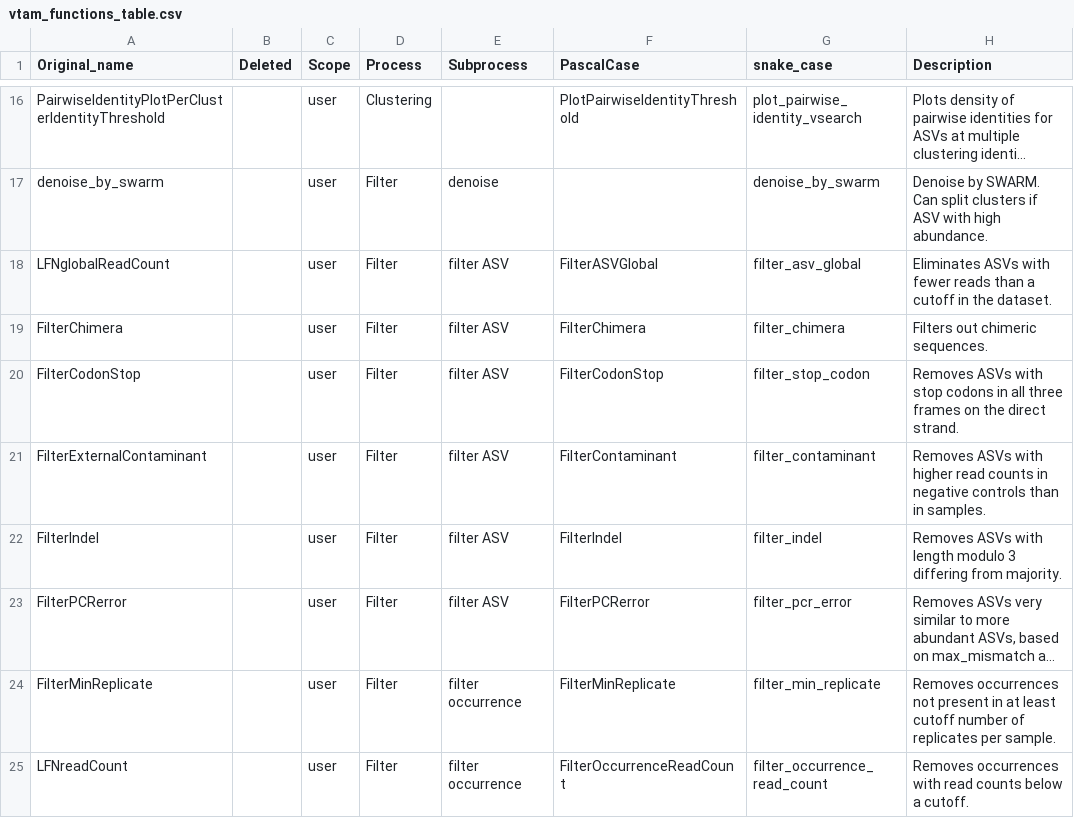
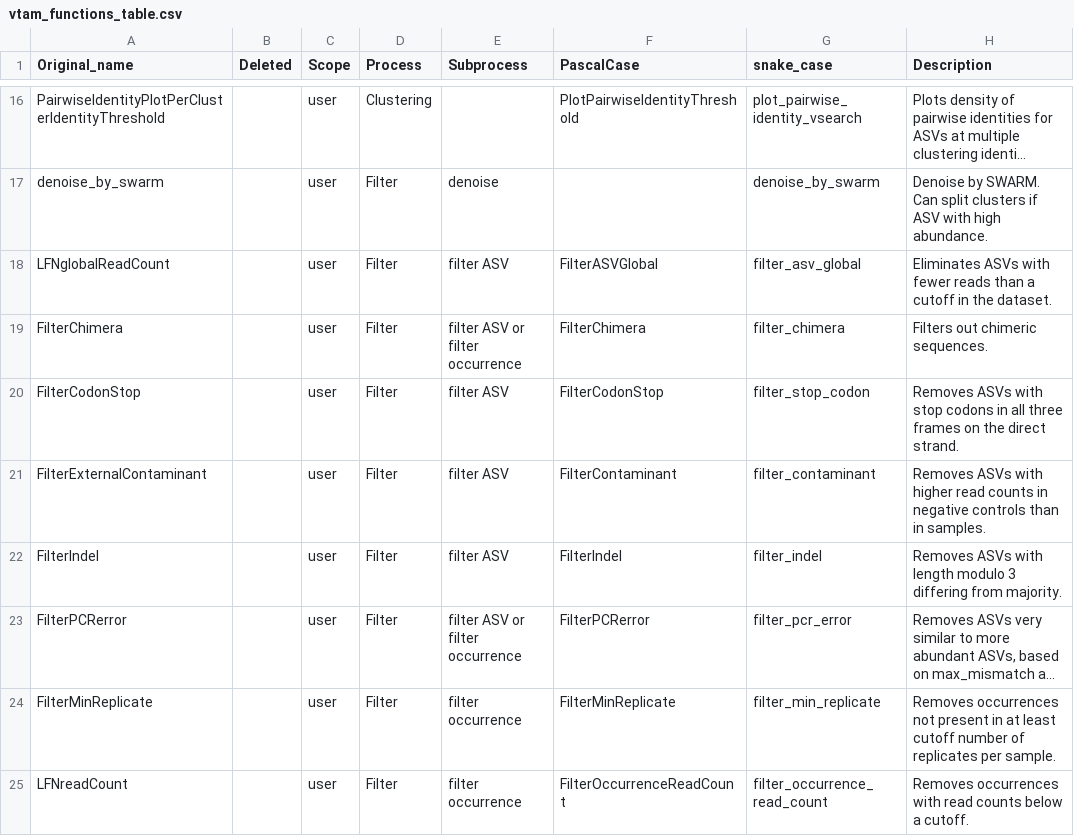
Before and after one commit to meglecz/vtamR, a CSV file: divers/vtam_functions_table.csv, drawn as a sheet; only a part is shown, gaps mark what is left out; long unchanged cells end in …; the diff names each change by its address in the sheet, - before the commit and + after, or states it on an @@ line.

```diff
--- a/divers/vtam_functions_table.csv
+++ b/divers/vtam_functions_table.csv
-E19 (Subprocess): filter ASV
+E19 (Subprocess): filter ASV or filter occurrence
-E23 (Subprocess): filter ASV
+E23 (Subprocess): filter ASV or filter occurrence
```
Also changed, not shown: 8 other files.
